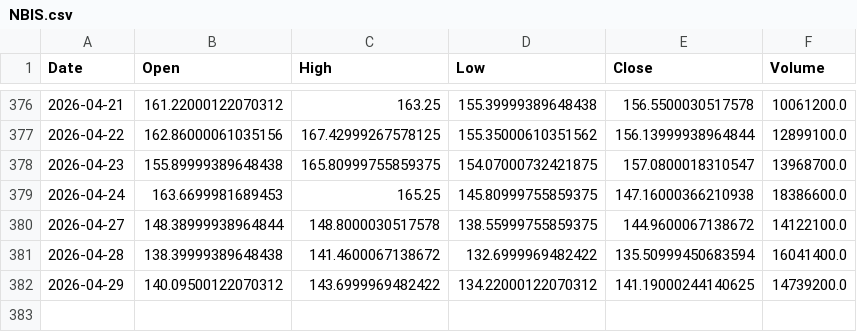
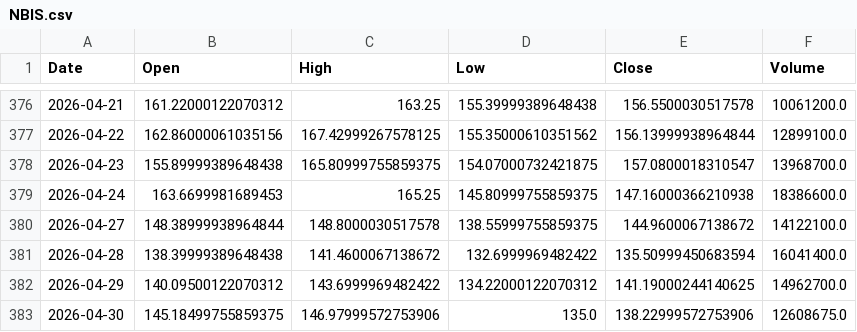
Before and after one commit to LYDIALI16/portfolio-engine, a CSV file: data/us/NBIS.csv, drawn as a sheet; only a part is shown, gaps mark what is left out.

```diff
--- a/data/us/NBIS.csv
+++ b/data/us/NBIS.csv
@@ -381,2 +381,3 @@ Date,Open,High,Low,Close,Volume
 2026-04-28,138.39999389648438,141.4600067138672,132.6999969482422,135.50999450683594,16041400.0
-2026-04-29,140.09500122070312,143.6999969482422,134.22000122070312,141.19000244140625,14739200.0
+2026-04-29,140.09500122070312,143.6999969482422,134.22000122070312,141.19000244140625,14962700.0
+2026-04-30,145.18499755859375,146.97999572753906,135.0,138.22999572753906,12608675.0
```
Also changed, not shown: data/us/AVGO.csv, data/us/GEV.csv, 5 other files.
